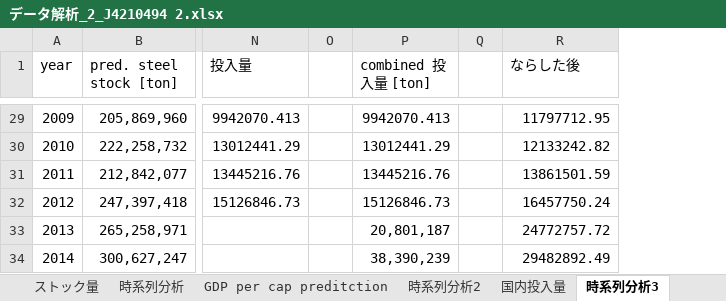
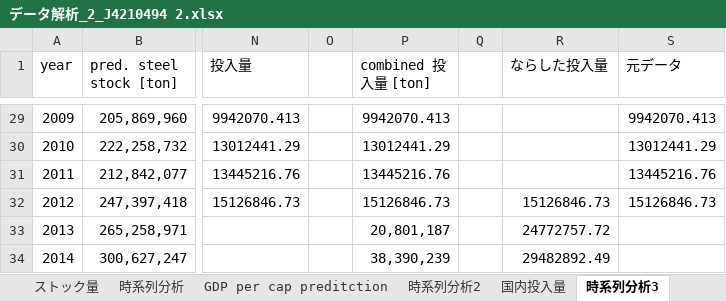
Before and after one commit to shozemi-thai/shozemi-thai, an Excel workbook: データ解析_2_J4210494 2.xlsx, sheet 時系列分析3, drawn as a sheet; only a part is shown, gaps mark what is left out; values as stored, in another font and other column widths than the file's, no borders; charts and pictures not drawn; the diff covers the shown part only; the diff names each change by its address in the sheet, - before the commit and + after, or states it on an @@ line.

```diff
--- a/データ解析_2_J4210494 2.xlsx (sheet 時系列分析3)
+++ b/データ解析_2_J4210494 2.xlsx (sheet 時系列分析3)
+column S (元データ), rows 29-32: 9942070.413 | 13012441.29 | 13445216.76 | 15126846.73
-R1: ならした後
+R1: ならした投入量
-R29 (ならした投入量): 11797712.95
+R29 (ならした投入量): (empty)
-R30 (ならした投入量): 12133242.82
+R30 (ならした投入量): (empty)
-R31 (ならした投入量): 13861501.59
+R31 (ならした投入量): (empty)
-R32 (ならした投入量): 16457750.24
+R32 (ならした投入量): 15126846.73
```
Also changed, not shown: 25 edited cells elsewhere in this sheet, sheet GDP per cap preditction, formulas that keep their value, charts or pictures.
